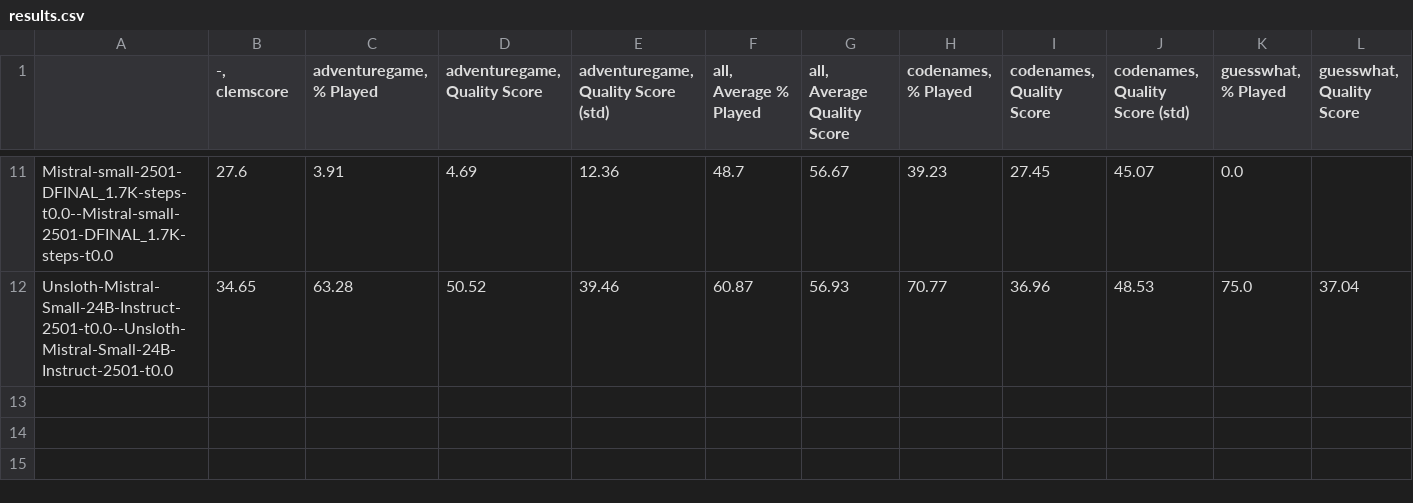
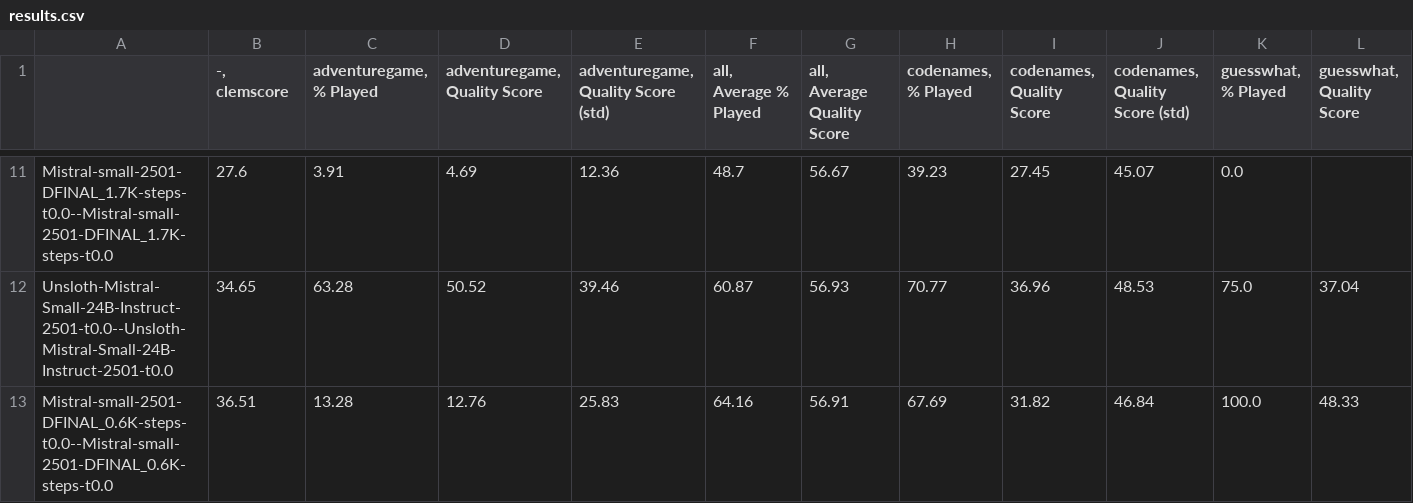
Before and after one commit to Antonia-Schmidt/clem-project_playpen, a CSV file: results/clembench_v2.0/results.csv, drawn as a sheet; only a part is shown, gaps mark what is left out; rows hold the shown columns only; the diff names each change by its address in the sheet, - before the commit and + after, or states it on an @@ line.

Commit message:
Add fine-tuned mistral 600 steps

```diff
--- a/results/clembench_v2.0/results.csv
+++ b/results/clembench_v2.0/results.csv
+row 13: Mistral-small-2501-DFINAL_0.6K-steps-t0.0--Mistral-small-2501-DFINAL_0.6K-steps-t0.0 | 36.51 | 13.28 | 12.76 | 25.83 | 64.16 | 56.91 | 67.69 | 31.82 | 46.84 | 100.0 | 48.33
```
Also changed, not shown: results/results_tables/clembench_v2.0_full_results.csv.
